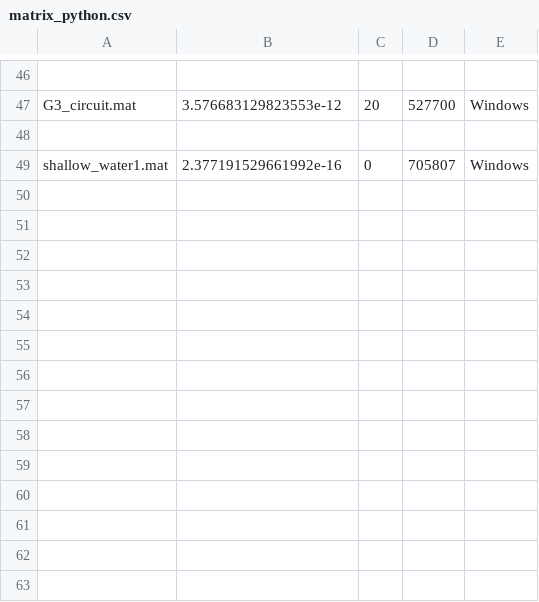
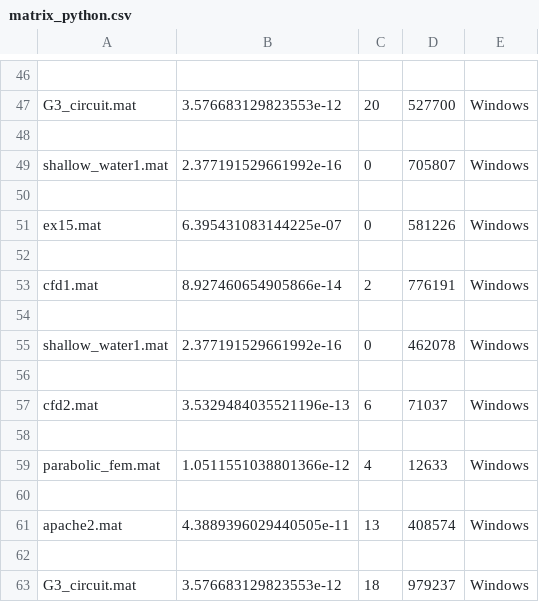
Before and after one commit to pietrocolombo/cholesky, a CSV file: matrix_python.csv, drawn as a sheet; only a part is shown, gaps mark what is left out.

Commit message:
removed all the last results, doing the finally finals ; modified main.py to work with r script, modified chol.r; all the matrixes are now in matriciCalcoloNumerico

```diff
--- a/matrix_python.csv
+++ b/matrix_python.csv
@@ -49 +49,15 @@ G3_circuit.mat,3.576683129823553e-12,20,527700,Windows
 shallow_water1.mat,2.377191529661992e-16,0,705807,Windows
+
+ex15.mat,6.395431083144225e-07,0,581226,Windows
+
+cfd1.mat,8.927460654905866e-14,2,776191,Windows
+
+shallow_water1.mat,2.377191529661992e-16,0,462078,Windows
+
+cfd2.mat,3.5329484035521196e-13,6,71037,Windows
+
+parabolic_fem.mat,1.0511551038801366e-12,4,12633,Windows
+
+apache2.mat,4.3889396029440505e-11,13,408574,Windows
+
+G3_circuit.mat,3.576683129823553e-12,18,979237,Windows
```
Also changed, not shown: 16 other files.
